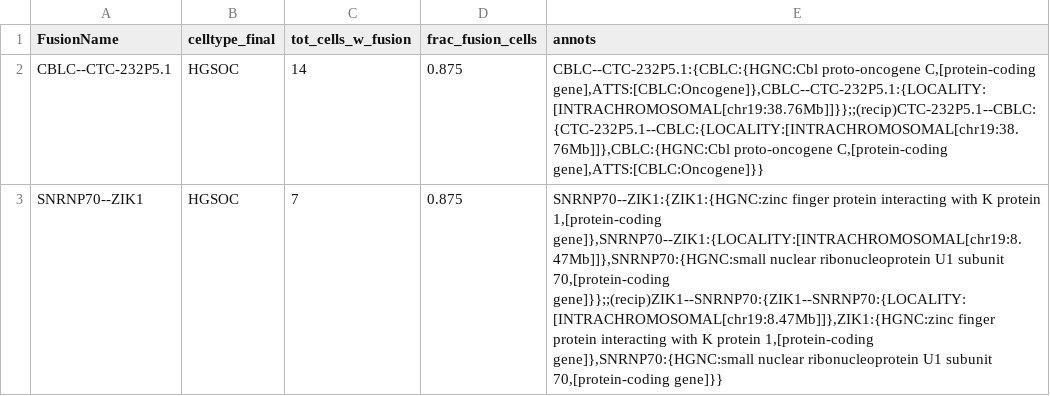
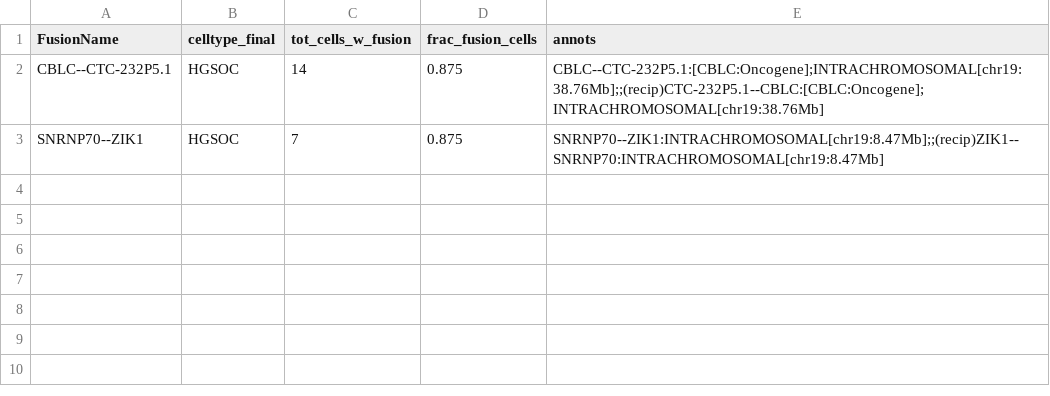
Before and after one commit to broadinstitute/CTAT-LRF-Paper, a TSV file: 4.SingleCellFusions/4b.sc_HGSOC/Patient3_Tum.fusions_of_interest.tsv, drawn as a sheet.

```diff
--- a/4.SingleCellFusions/4b.sc_HGSOC/Patient3_Tum.fusions_of_interest.tsv
+++ b/4.SingleCellFusions/4b.sc_HGSOC/Patient3_Tum.fusions_of_interest.tsv
@@ -1,3 +1,3 @@
 FusionName	celltype_final	tot_cells_w_fusion	frac_fusion_cells	annots
-CBLC--CTC-232P5.1	HGSOC	14	0.875	CBLC--CTC-232P5.1:{CBLC:{HGNC:Cbl proto-oncogene C,[protein-coding gene],ATTS:[CBLC:Oncogene]},CBLC--CTC-232P5.1:{LOCALITY:[INTRACHROMOSOMAL[chr19:38.76Mb]]}};;(recip)CTC-232P5.1--CBLC:{CTC-232P5.1--CBLC:{LOCALITY:[INTRACHROMOSOMAL[chr19:38.76Mb]]},CBLC:{HGNC:Cbl proto-oncogene C,[protein-coding gene],ATTS:[CBLC:Oncogene]}}
-SNRNP70--ZIK1	HGSOC	7	0.875	SNRNP70--ZIK1:{ZIK1:{HGNC:zinc finger protein interacting with K protein 1,[protein-coding gene]},SNRNP70--ZIK1:{LOCALITY:[INTRACHROMOSOMAL[chr19:8.47Mb]]},SNRNP70:{HGNC:small nuclear ribonucleoprotein U1 subunit 70,[protein-coding gene]}};;(recip)ZIK1--SNRNP70:{ZIK1--SNRNP70:{LOCALITY:[INTRACHROMOSOMAL[chr19:8.47Mb]]},ZIK1:{HGNC:zinc finger protein interacting with K protein 1,[protein-coding gene]},SNRNP70:{HGNC:small nuclear ribonucleoprotein U1 subunit 70,[protein-coding gene]}}
+CBLC--CTC-232P5.1	HGSOC	14	0.875	CBLC--CTC-232P5.1:[CBLC:Oncogene];INTRACHROMOSOMAL[chr19:38.76Mb];;(recip)CTC-232P5.1--CBLC:[CBLC:Oncogene];INTRACHROMOSOMAL[chr19:38.76Mb]
+SNRNP70--ZIK1	HGSOC	7	0.875	SNRNP70--ZIK1:INTRACHROMOSOMAL[chr19:8.47Mb];;(recip)ZIK1--SNRNP70:INTRACHROMOSOMAL[chr19:8.47Mb]
```
Also changed, not shown: 4.SingleCellFusions/4b.sc_HGSOC/Patient1_Tum.fusions_of_interest.tsv, 15 other files.
